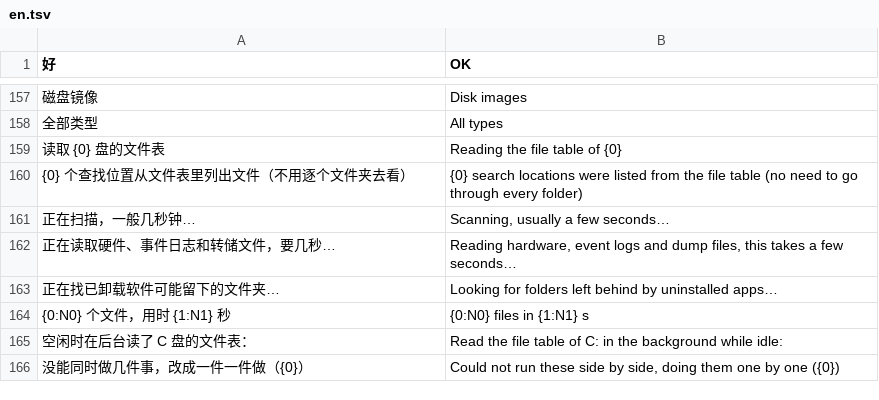
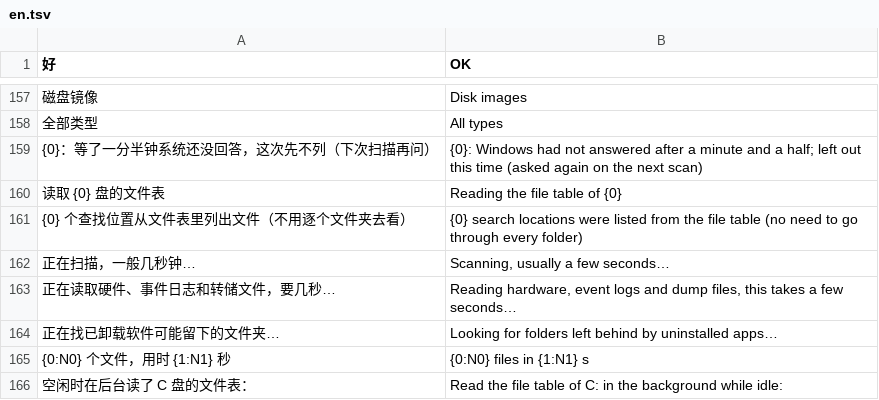
Before and after one commit to Xuanqiyun/ClearC, a TSV file: src/parts/i18n/en.tsv, drawn as a sheet; only a part is shown, gaps mark what is left out; the shorter side is filled out with more unchanged rows; the diff names each change by its address in the sheet, - before the commit and + after, or states it on an @@ line.

```diff
--- a/src/parts/i18n/en.tsv
+++ b/src/parts/i18n/en.tsv
+row 159: {0}：等了一分半钟系统还没回答，这次先不列（下次扫描再问） | {0}: Windows had not answered after a minute and a half; left out this time (asked again on the next scan)
```
Also changed, not shown: 5 other files.
